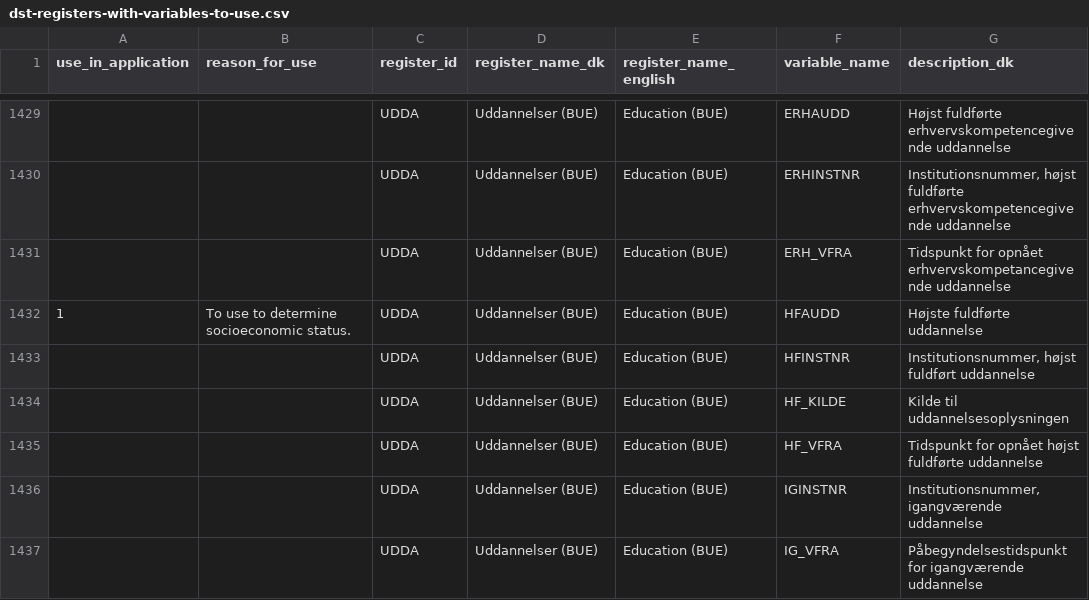
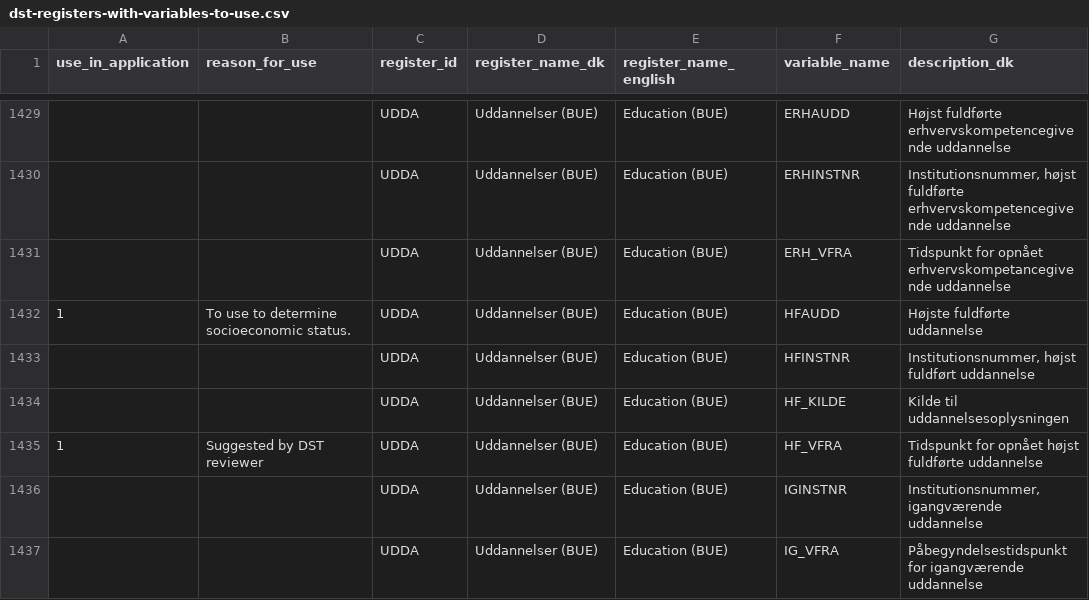
Before and after one commit to steno-aarhus/darter-project, a CSV file: data/dst-registers-with-variables-to-use.csv, drawn as a sheet; only a part is shown, gaps mark what is left out; the diff names each change by its address in the sheet, - before the commit and + after, or states it on an @@ line.

Commit message:
add this variable to the list

```diff
--- a/data/dst-registers-with-variables-to-use.csv
+++ b/data/dst-registers-with-variables-to-use.csv
-A1435 (use_in_application): (empty)
+A1435 (use_in_application): 1
-B1435 (reason_for_use): (empty)
+B1435 (reason_for_use): Suggested by DST reviewer
```
